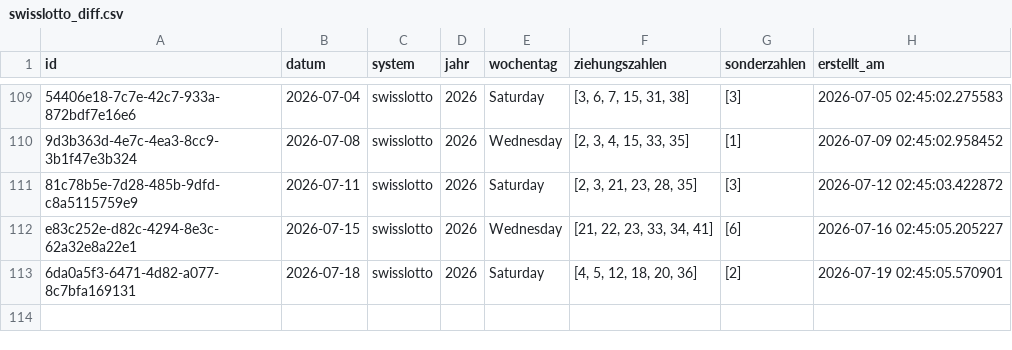
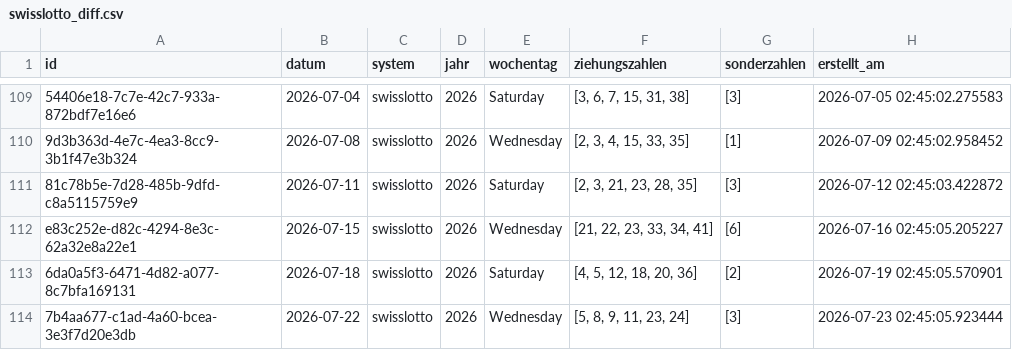
Before and after one commit to braamane/lotto, a CSV file: swisslotto_diff.csv, drawn as a sheet; only a part is shown, gaps mark what is left out.

Commit message:
📤 Auto-Upload: neue Ziehungen für swisslotto

```diff
--- a/swisslotto_diff.csv
+++ b/swisslotto_diff.csv
@@ -113 +113,2 @@ e83c252e-d82c-4294-8e3c-62a32e8a22e1,2026-07-15,swisslotto,2026,Wednesday,"[21,
 6da0a5f3-6471-4d82-a077-8c7bfa169131,2026-07-18,swisslotto,2026,Saturday,"[4, 5, 12, 18, 20, 36]",[2],2026-07-19 02:45:05.570901
+7b4aa677-c1ad-4a60-bcea-3e3f7d20e3db,2026-07-22,swisslotto,2026,Wednesday,"[5, 8, 9, 11, 23, 24]",[3],2026-07-23 02:45:05.923444
```
